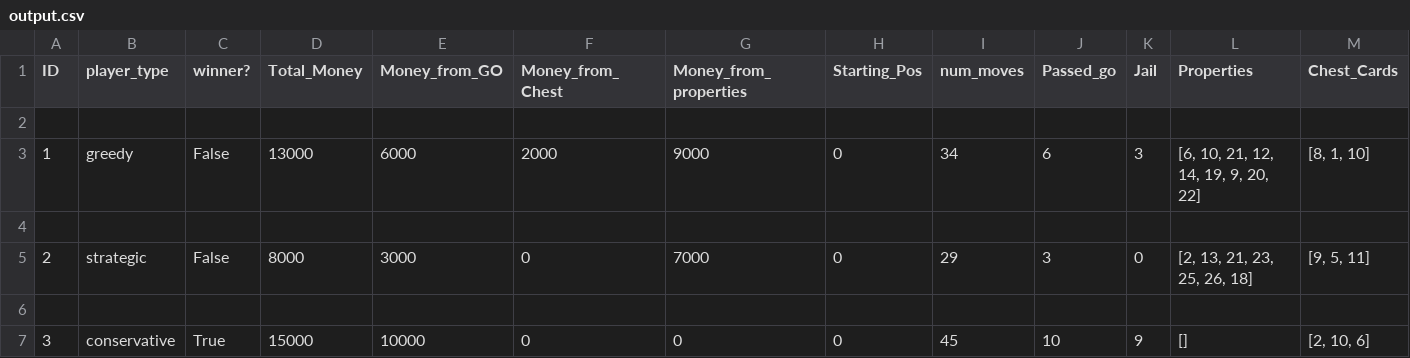
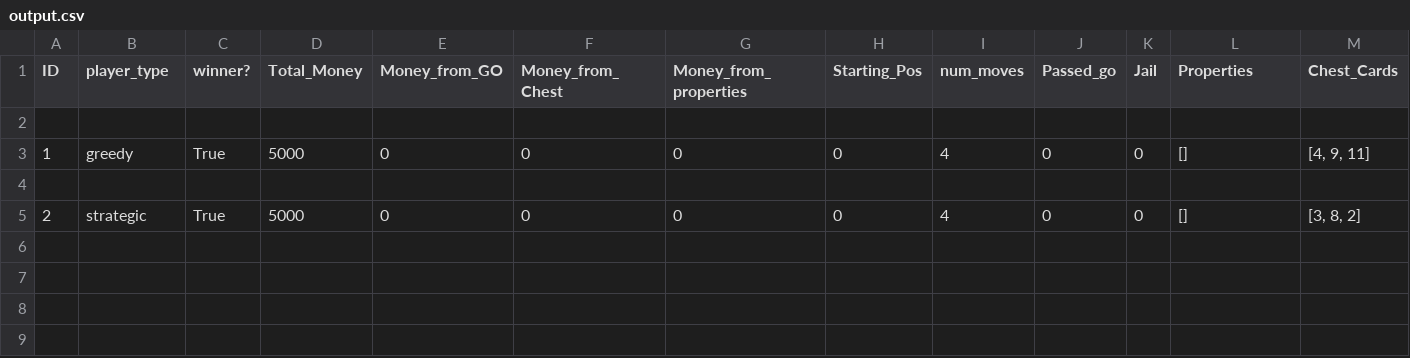
Before and after one commit to nbenko1/monopoly_speed, a CSV file: output.csv, drawn as a sheet.

```diff
--- a/output.csv
+++ b/output.csv
@@ -2,6 +2,4 @@ ID,player_type,winner?,Total_Money,Money_from_GO,Money_from_Chest,Money_from_pro
 
-1,greedy,False,13000,6000,2000,9000,0,34,6,3,"[6, 10, 21, 12, 14, 19, 9, 20, 22]","[8, 1, 10]"
+1,greedy,True,5000,0,0,0,0,4,0,0,[],"[4, 9, 11]"
 
-2,strategic,False,8000,3000,0,7000,0,29,3,0,"[2, 13, 21, 23, 25, 26, 18]","[9, 5, 11]"
-
-3,conservative,True,15000,10000,0,0,0,45,10,9,[],"[2, 10, 6]"
+2,strategic,True,5000,0,0,0,0,4,0,0,[],"[3, 8, 2]"
```
Also changed, not shown: report.csv, 4 other files.
